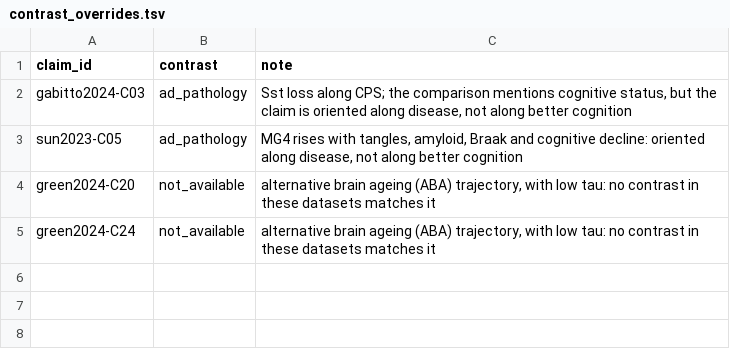
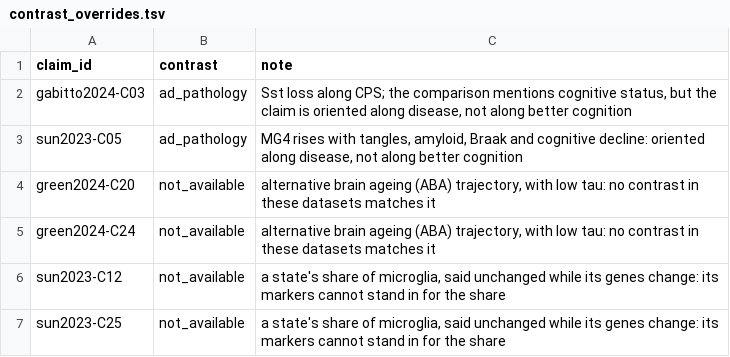
Before and after one commit to sergiomarco25/ad-sc-claims, a TSV file: claims/contrast_overrides.tsv, drawn as a sheet.

```diff
--- a/claims/contrast_overrides.tsv
+++ b/claims/contrast_overrides.tsv
@@ -5 +5,3 @@ green2024-C20	not_available	alternative brain ageing (ABA) trajectory, with low
 green2024-C24	not_available	alternative brain ageing (ABA) trajectory, with low tau: no contrast in these datasets matches it
+sun2023-C12	not_available	a state's share of microglia, said unchanged while its genes change: its markers cannot stand in for the share
+sun2023-C25	not_available	a state's share of microglia, said unchanged while its genes change: its markers cannot stand in for the share
```
Also changed, not shown: claims/contexts.tsv, claims/signatures/sun2023_unresolved.tsv, 20 other files.
